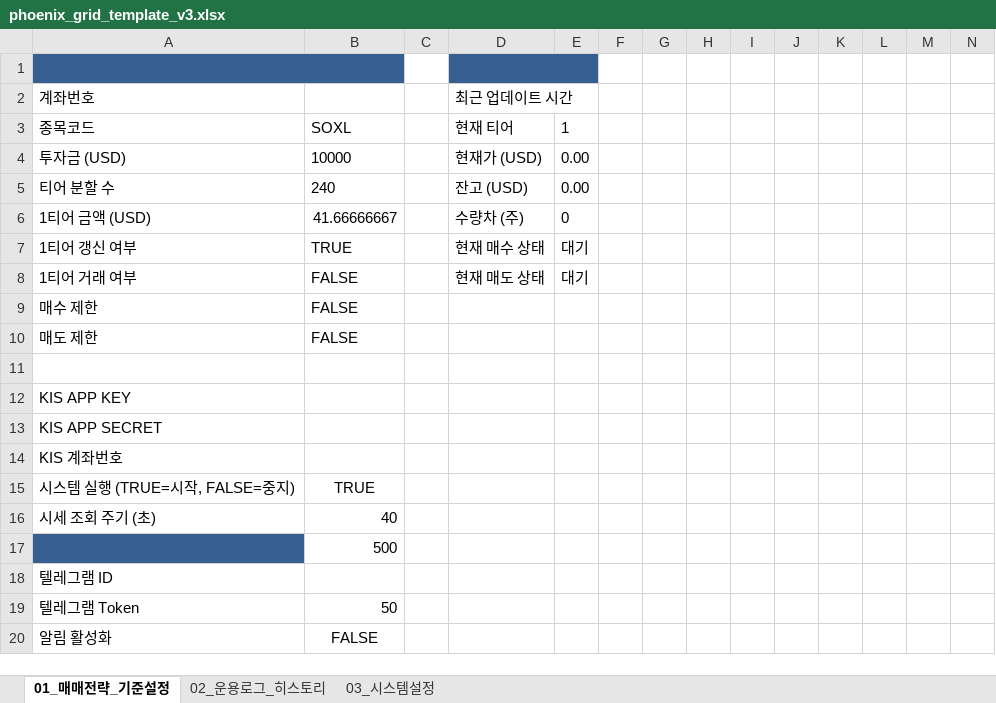
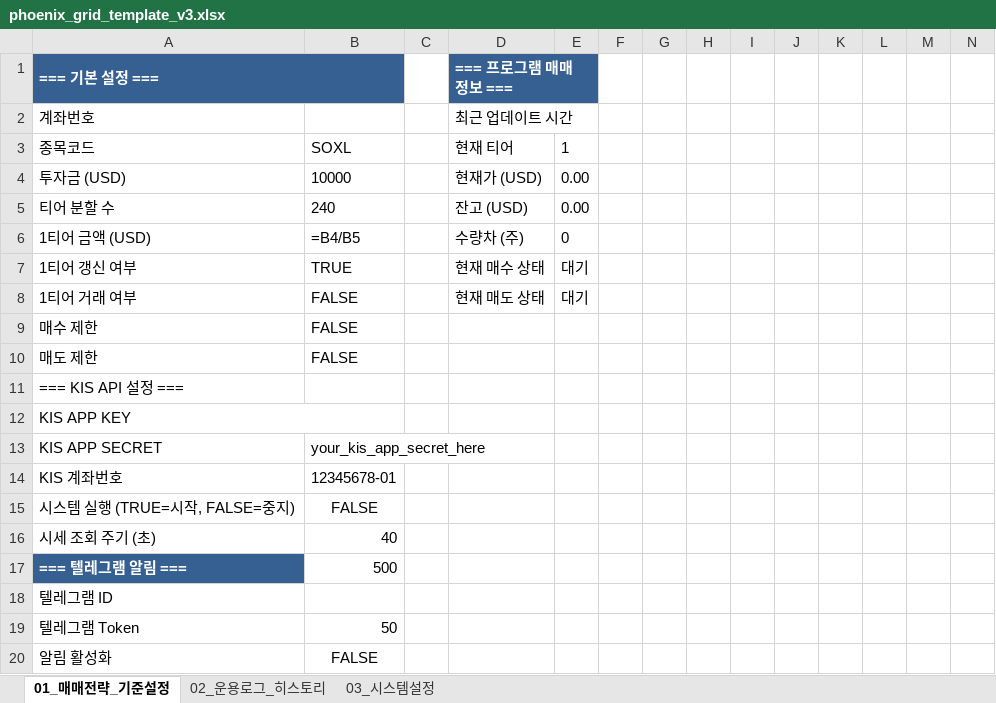
Before and after one commit to mim1012/solx, an Excel workbook: release/phoenix_grid_template_v3.xlsx, sheet 01_매매전략_기준설정, drawn as a sheet; only a part is shown; values as stored, in another font and other column widths than the file's, no borders; formulas without a stored value are shown as written; the diff names each change by its address in the sheet, - before the commit and + after, or states it on an @@ line.

```diff
--- a/release/phoenix_grid_template_v3.xlsx (sheet 01_매매전략_기준설정)
+++ b/release/phoenix_grid_template_v3.xlsx (sheet 01_매매전략_기준설정)
-row 1: (empty)
+row 1: === 기본 설정 === |  |  | === 프로그램 매매 정보 ===
-B6: 41.66666667
+B6: =B4/B5
-A11: (empty)
+A11: === KIS API 설정 ===
+A12:B12 merged
-B13: (empty)
+B13: your_kis_app_secret_here
-B14: (empty)
+B14: 12345678-01
-B15: TRUE
+B15: FALSE
-A17: (empty)
+A17: === 텔레그램 알림 ===
```
Also changed, not shown: 5 other files.
